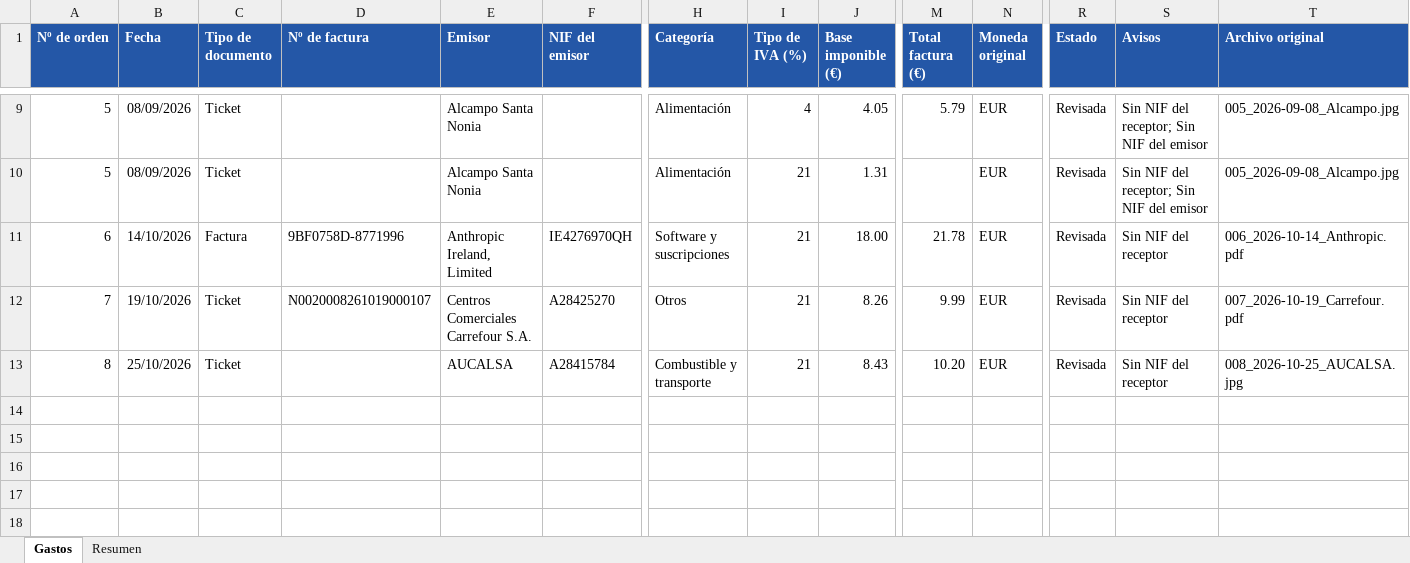
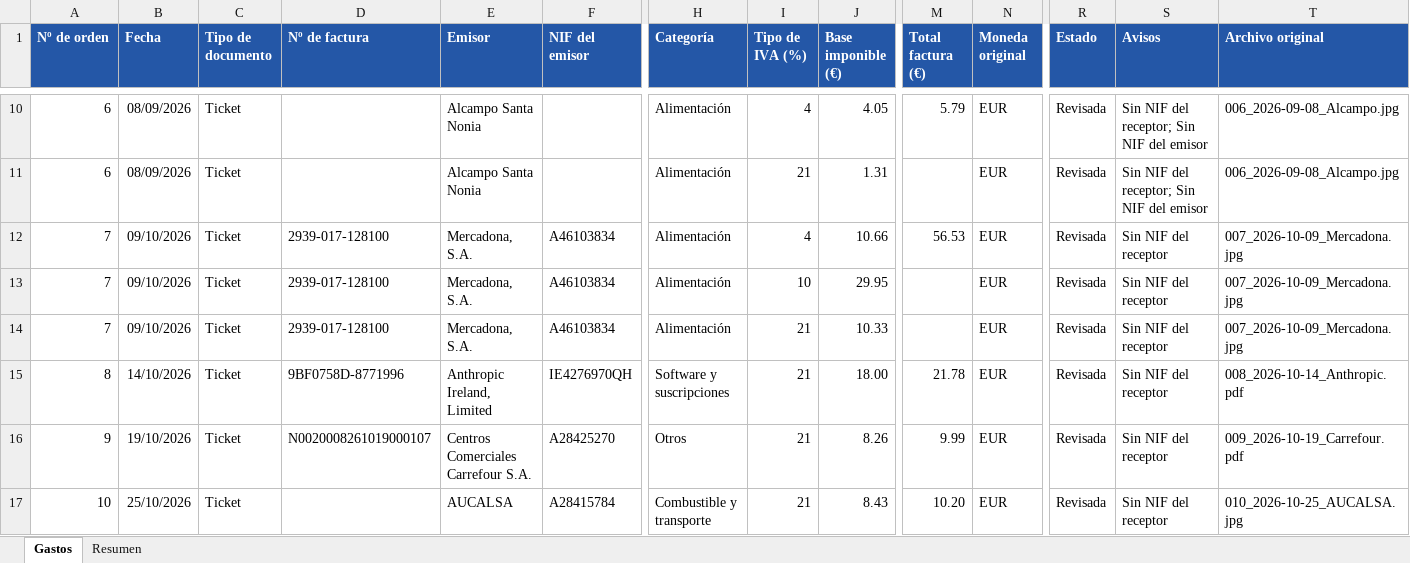
Before and after one commit to Ana-gp/gestion-facturas, an Excel workbook: docs/ejemplo-exportacion.xlsx, sheet Gastos, drawn as a sheet; only a part is shown, gaps mark what is left out; values as stored, in another font and other column widths than the file's, no borders; addresses are those after the commit; rows hold the shown columns only; the diff covers the shown part only; the diff names each change by its address in the sheet, - before the commit and + after, or states it on an @@ line.

```diff
--- a/docs/ejemplo-exportacion.xlsx (sheet Gastos)
+++ b/docs/ejemplo-exportacion.xlsx (sheet Gastos)
-A10:A11 (Nº de orden): 5
+A10:A11 (Nº de orden): 6
-T10:T11 (Archivo original): 005_2026-09-08_Alcampo.jpg
+T10:T11 (Archivo original): 006_2026-09-08_Alcampo.jpg
+row 12: 7 | 09/10/2026 | Ticket | 2939-017-128100 | Mercadona, S.A. | A46103834 | Alimentación | 4 | 10.66 | 56.53 | EUR | Revisada | Sin NIF del receptor | 007_2026-10-09_Mercadona.jpg
+row 13: 7 | 09/10/2026 | Ticket | 2939-017-128100 | Mercadona, S.A. | A46103834 | Alimentación | 10 | 29.95 |  | EUR | Revisada | Sin NIF del receptor | 007_2026-10-09_Mercadona.jpg
+row 14: 7 | 09/10/2026 | Ticket | 2939-017-128100 | Mercadona, S.A. | A46103834 | Alimentación | 21 | 10.33 |  | EUR | Revisada | Sin NIF del receptor | 007_2026-10-09_Mercadona.jpg
-A15 (Nº de orden): 6
+A15 (Nº de orden): 8
-C15 (Tipo de documento): Factura
+C15 (Tipo de documento): Ticket
-T15 (Archivo original): 006_2026-10-14_Anthropic.pdf
+T15 (Archivo original): 008_2026-10-14_Anthropic.pdf
-A16 (Nº de orden): 7
+A16 (Nº de orden): 9
-T16 (Archivo original): 007_2026-10-19_Carrefour.pdf
+T16 (Archivo original): 009_2026-10-19_Carrefour.pdf
-A17 (Nº de orden): 8
+A17 (Nº de orden): 10
-T17 (Archivo original): 008_2026-10-25_AUCALSA.jpg
+T17 (Archivo original): 010_2026-10-25_AUCALSA.jpg
```
Also changed, not shown: 1 added row and 14 edited cells elsewhere in this sheet, sheet Resumen.
